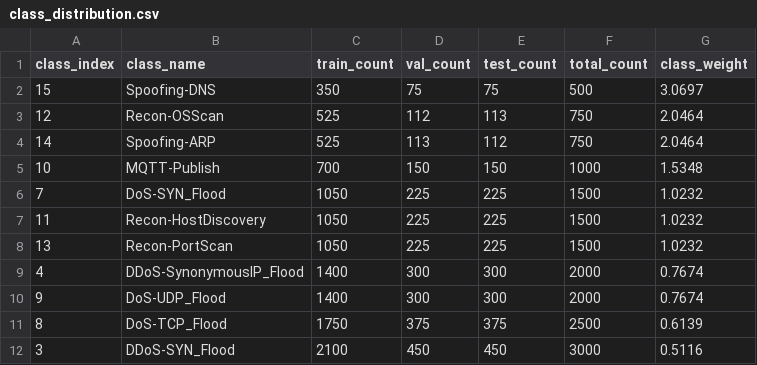
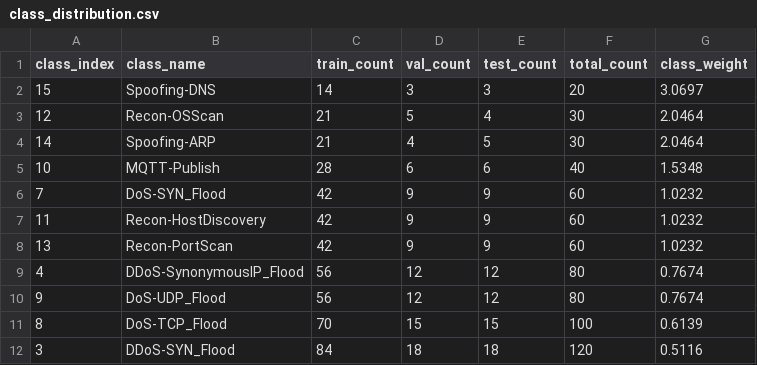
Before and after one commit to abhay-2108/Resource-Aware-RL-IDS-for-IoMT-Networks, a CSV file: results/class_distribution.csv, drawn as a sheet; only a part is shown; the diff covers the shown part only.

Commit message:
Refactor: eliminate data leakage in pipeline and improve DQN train/eval mode toggling

```diff
--- a/results/class_distribution.csv
+++ b/results/class_distribution.csv
@@ -1,12 +1,12 @@
 class_index,class_name,train_count,val_count,test_count,total_count,class_weight
-15,Spoofing-DNS,350,75,75,500,3.0697
-12,Recon-OSScan,525,112,113,750,2.0464
-14,Spoofing-ARP,525,113,112,750,2.0464
-10,MQTT-Publish,700,150,150,1000,1.5348
-7,DoS-SYN_Flood,1050,225,225,1500,1.0232
-11,Recon-HostDiscovery,1050,225,225,1500,1.0232
-13,Recon-PortScan,1050,225,225,1500,1.0232
-4,DDoS-SynonymousIP_Flood,1400,300,300,2000,0.7674
-9,DoS-UDP_Flood,1400,300,300,2000,0.7674
-8,DoS-TCP_Flood,1750,375,375,2500,0.6139
-3,DDoS-SYN_Flood,2100,450,450,3000,0.5116
+15,Spoofing-DNS,14,3,3,20,3.0697
+12,Recon-OSScan,21,5,4,30,2.0464
+14,Spoofing-ARP,21,4,5,30,2.0464
+10,MQTT-Publish,28,6,6,40,1.5348
+7,DoS-SYN_Flood,42,9,9,60,1.0232
+11,Recon-HostDiscovery,42,9,9,60,1.0232
+13,Recon-PortScan,42,9,9,60,1.0232
+4,DDoS-SynonymousIP_Flood,56,12,12,80,0.7674
+9,DoS-UDP_Flood,56,12,12,80,0.7674
+8,DoS-TCP_Flood,70,15,15,100,0.6139
+3,DDoS-SYN_Flood,84,18,18,120,0.5116
```
Also changed, not shown: 20 edited cells elsewhere in this file, 9 other files.
